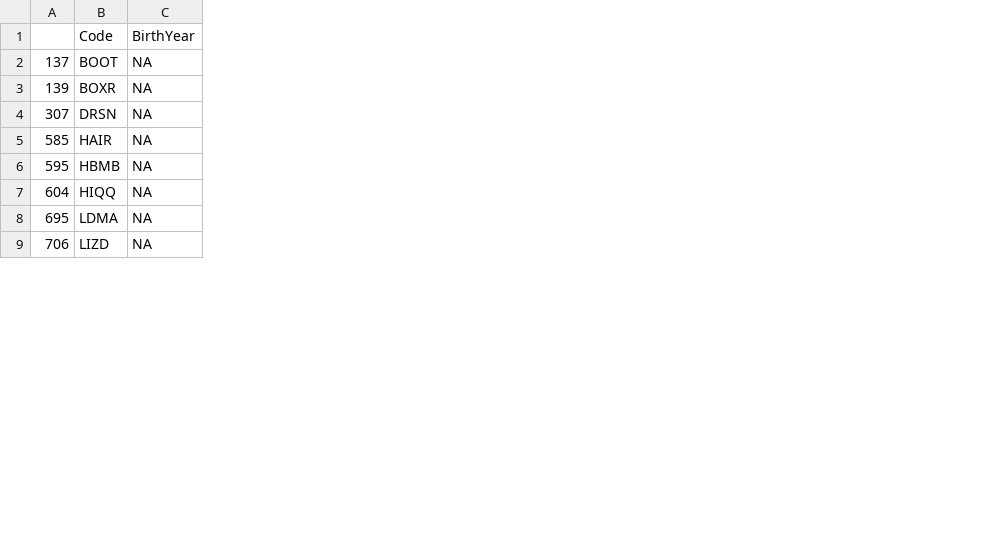
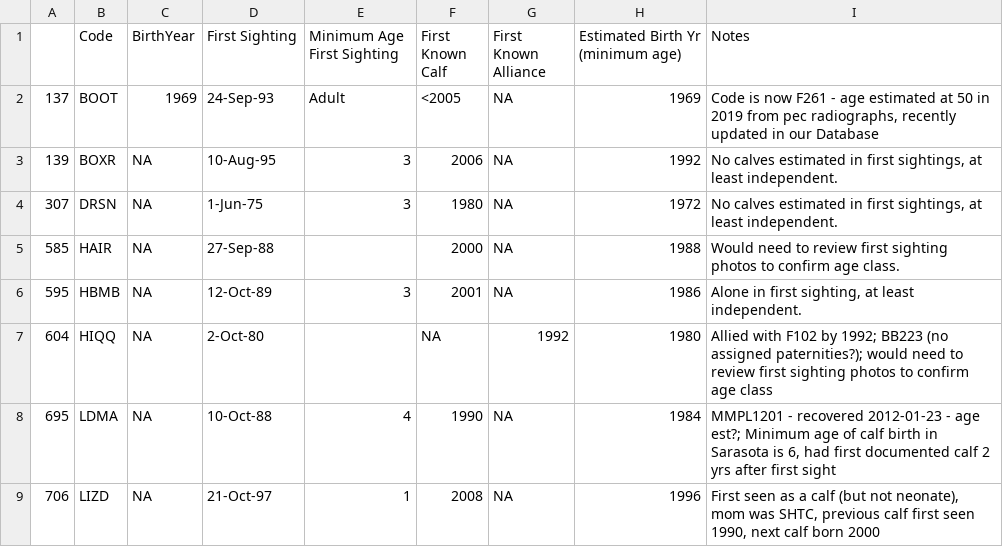
Before and after one commit to bankheak/Dolphins, a CSV file: data/ILV_missing_age.csv, drawn as a sheet; only a part is shown; the diff names each change by its address in the sheet, - before the commit and + after, or states it on an @@ line.

```diff
--- a/data/ILV_missing_age.csv
+++ b/data/ILV_missing_age.csv
+column D (First Sighting), rows 2-9: 24-Sep-93 | 10-Aug-95 | 1-Jun-75 | 27-Sep-88 | 12-Oct-89 | 2-Oct-80 | 10-Oct-88 | 21-Oct-97
+column E (Minimum Age First Sighting), rows 2-9: Adult | 3 | 3 |  | 3 |  | 4 | 1
+column F (First Known Calf), rows 2-9: <2005 | 2006 | 1980 | 2000 | 2001 | NA | 1990 | 2008
+column G (First Known Alliance), rows 2-9: NA | NA | NA | NA | NA | 1992 | NA | NA
+column H (Estimated Birth Yr (minimum age)), rows 2-9: 1969 | 1992 | 1972 | 1988 | 1986 | 1980 | 1984 | 1996
+column I (Notes), rows 2-9: Code is now F261 - age estimated at 50 in 2019 from pec radiographs, recently updated in our Database | No calves estimated in first sightings, at least independent. | No calves estimated in first sightings, at least independent. | Would need to review first sighting photos to confirm age class. | Alone in first sighting, at least independent. | Allied with F102 by 1992; BB223 (no assigned paternities?); would need to review first sighting photos to confirm age class | MMPL1201 - recovered 2012-01-23 - age est?; Minimum age of calf birth in Sarasota is 6, had first documented calf 2 yrs after first sight | First seen as a calf (but not neonate), mom was SHTC, previous calf first seen 1990, next calf born 2000
-C2 (BirthYear): NA
+C2 (BirthYear): 1969
```
Also changed, not shown: 25 other files.
